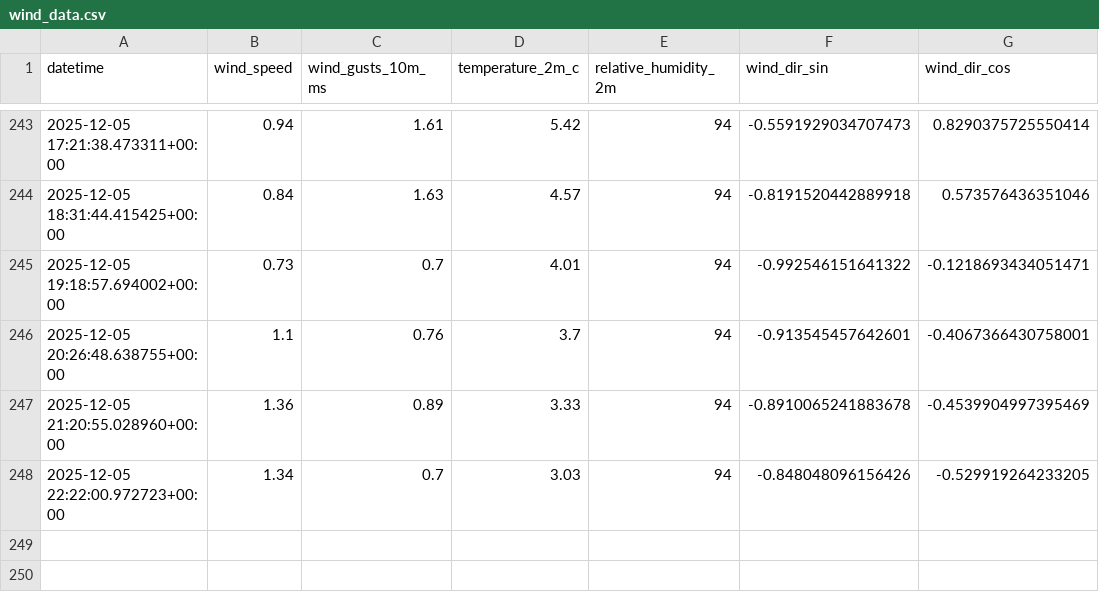
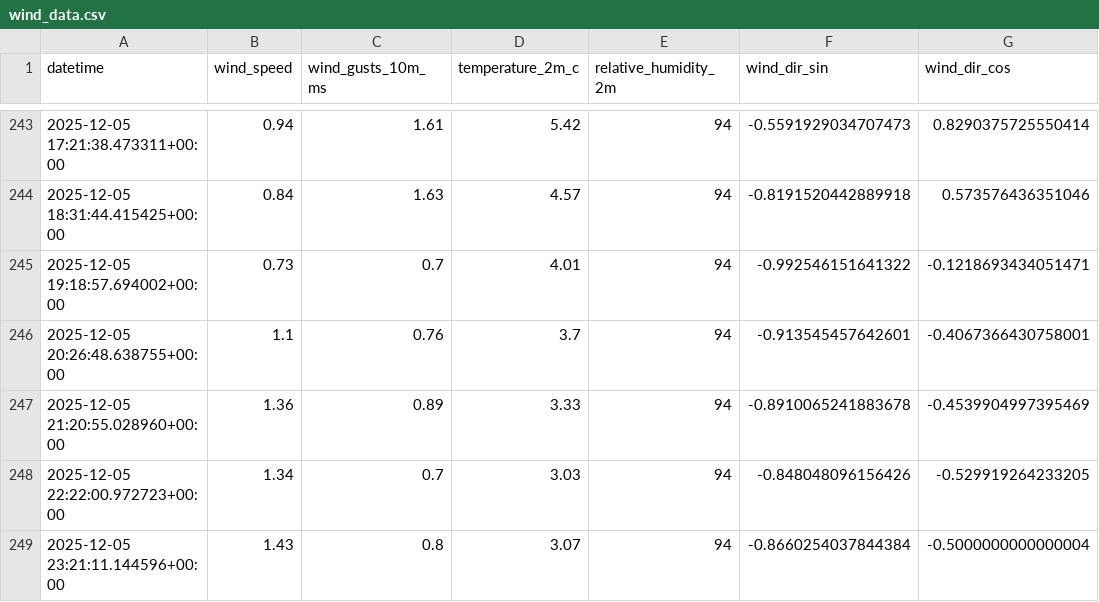
Before and after one commit to nayanananto/wind-data-pipeline, a CSV file: data/wind_data.csv, drawn as a sheet; only a part is shown, gaps mark what is left out.

```diff
--- a/data/wind_data.csv
+++ b/data/wind_data.csv
@@ -248 +248,2 @@ datetime,wind_speed,wind_gusts_10m_ms,temperature_2m_c,relative_humidity_2m,wind
 2025-12-05 22:22:00.972723+00:00,1.34,0.7,3.03,94,-0.848048096156426,-0.529919264233205
+2025-12-05 23:21:11.144596+00:00,1.43,0.8,3.07,94,-0.8660254037844384,-0.5000000000000004
```
